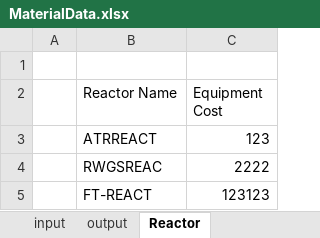
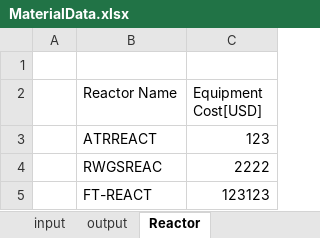
Before and after one commit to AutoTEAProject/v1, an Excel workbook: input/Material/MaterialData.xlsx, sheet Reactor, drawn as a sheet; values as stored, in another font and other column widths than the file's, no borders; the diff names each change by its address in the sheet, - before the commit and + after, or states it on an @@ line.

Commit message:
Style : add reactor cost unit

```diff
--- a/input/Material/MaterialData.xlsx (sheet Reactor)
+++ b/input/Material/MaterialData.xlsx (sheet Reactor)
-C2: Equipment Cost
+C2: Equipment Cost[USD]
```
